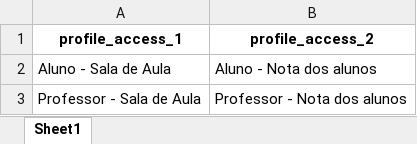
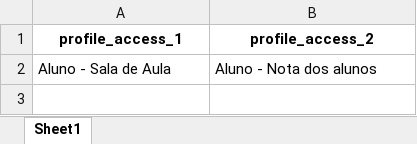
Before and after one commit to RubsRafa/projeto-mundo-1, an Excel workbook: matriz.xlsx, sheet Sheet1, drawn as a sheet; values as stored, in another font and other column widths than the file's, no borders; the diff names each change by its address in the sheet, - before the commit and + after, or states it on an @@ line.

Commit message:
feat: add alunos page

```diff
--- a/matriz.xlsx (sheet Sheet1)
+++ b/matriz.xlsx (sheet Sheet1)
-row 3: Professor - Sala de Aula | Professor - Nota dos alunos
```
Also changed, not shown: passwords.xlsx, 5 other files.
